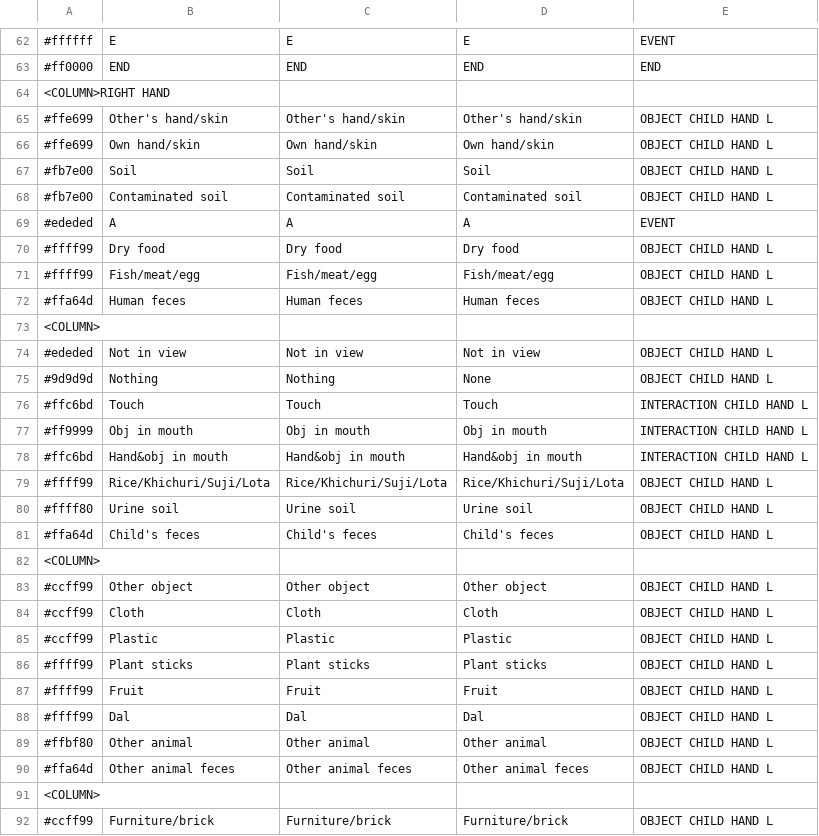
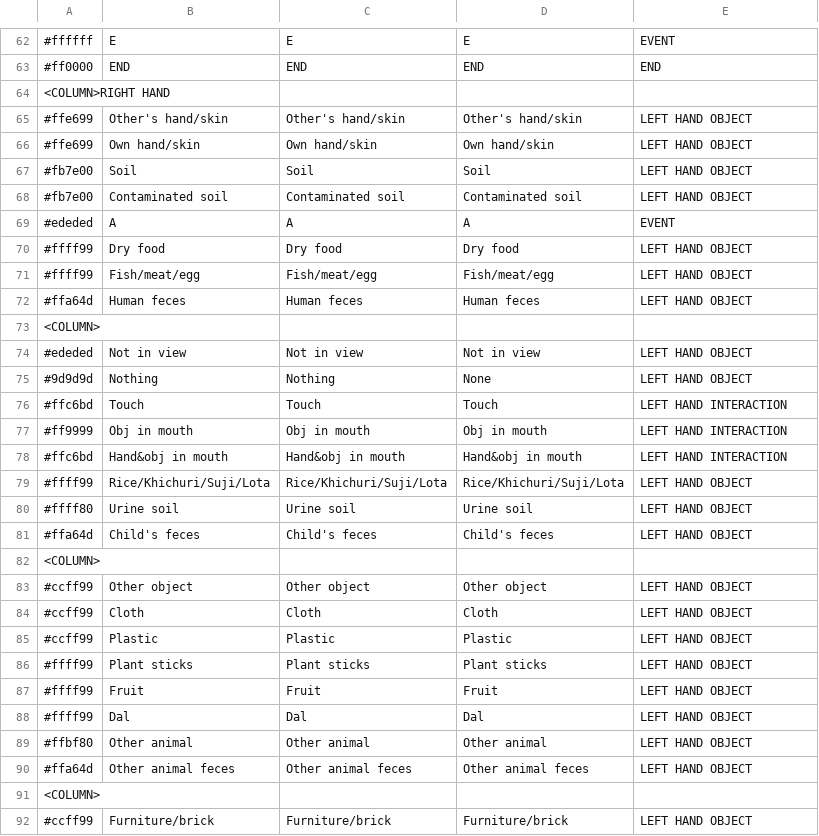
Before and after one commit to juleea/LiveTrak, a CSV file: app/src/main/assets/LiveTrak_soil_v1.csv, drawn as a sheet; only a part is shown, gaps mark what is left out; the diff covers the shown part only.

```diff
--- a/app/src/main/assets/LiveTrak_soil_v1.csv
+++ b/app/src/main/assets/LiveTrak_soil_v1.csv
@@ -64,29 +64,29 @@
 <COLUMN>RIGHT HAND,,,,
-#ffe699,Other's hand/skin,Other's hand/skin,Other's hand/skin,OBJECT CHILD HAND L
-#ffe699,Own hand/skin,Own hand/skin,Own hand/skin,OBJECT CHILD HAND L
-#fb7e00,Soil,Soil,Soil,OBJECT CHILD HAND L
-#fb7e00,Contaminated soil,Contaminated soil,Contaminated soil,OBJECT CHILD HAND L
+#ffe699,Other's hand/skin,Other's hand/skin,Other's hand/skin,LEFT HAND OBJECT
+#ffe699,Own hand/skin,Own hand/skin,Own hand/skin,LEFT HAND OBJECT
+#fb7e00,Soil,Soil,Soil,LEFT HAND OBJECT
+#fb7e00,Contaminated soil,Contaminated soil,Contaminated soil,LEFT HAND OBJECT
 #ededed,A,A,A,EVENT
-#ffff99,Dry food,Dry food,Dry food,OBJECT CHILD HAND L
-#ffff99,Fish/meat/egg,Fish/meat/egg,Fish/meat/egg,OBJECT CHILD HAND L
-#ffa64d,Human feces,Human feces,Human feces,OBJECT CHILD HAND L
+#ffff99,Dry food,Dry food,Dry food,LEFT HAND OBJECT
+#ffff99,Fish/meat/egg,Fish/meat/egg,Fish/meat/egg,LEFT HAND OBJECT
+#ffa64d,Human feces,Human feces,Human feces,LEFT HAND OBJECT
 <COLUMN>,,,,
-#ededed,Not in view,Not in view,Not in view,OBJECT CHILD HAND L
-#9d9d9d,Nothing,Nothing,None,OBJECT CHILD HAND L
-#ffc6bd,Touch,Touch,Touch,INTERACTION CHILD HAND L
-#ff9999,Obj in mouth,Obj in mouth,Obj in mouth,INTERACTION CHILD HAND L
-#ffc6bd,Hand&obj in mouth,Hand&obj in mouth,Hand&obj in mouth,INTERACTION CHILD HAND L
-#ffff99,Rice/Khichuri/Suji/Lota,Rice/Khichuri/Suji/Lota,Rice/Khichuri/Suji/Lota,OBJECT CHILD HAND L
-#ffff80,Urine soil,Urine soil,Urine soil,OBJECT CHILD HAND L
-#ffa64d,Child's feces,Child's feces,Child's feces,OBJECT CHILD HAND L
+#ededed,Not in view,Not in view,Not in view,LEFT HAND OBJECT
+#9d9d9d,Nothing,Nothing,None,LEFT HAND OBJECT
+#ffc6bd,Touch,Touch,Touch,LEFT HAND INTERACTION
+#ff9999,Obj in mouth,Obj in mouth,Obj in mouth,LEFT HAND INTERACTION
+#ffc6bd,Hand&obj in mouth,Hand&obj in mouth,Hand&obj in mouth,LEFT HAND INTERACTION
+#ffff99,Rice/Khichuri/Suji/Lota,Rice/Khichuri/Suji/Lota,Rice/Khichuri/Suji/Lota,LEFT HAND OBJECT
+#ffff80,Urine soil,Urine soil,Urine soil,LEFT HAND OBJECT
+#ffa64d,Child's feces,Child's feces,Child's feces,LEFT HAND OBJECT
 <COLUMN>,,,,
-#ccff99,Other object,Other object,Other object,OBJECT CHILD HAND L
-#ccff99,Cloth,Cloth,Cloth,OBJECT CHILD HAND L
-#ccff99,Plastic,Plastic,Plastic,OBJECT CHILD HAND L
-#ffff99,Plant sticks,Plant sticks,Plant sticks,OBJECT CHILD HAND L
-#ffff99,Fruit,Fruit,Fruit,OBJECT CHILD HAND L
-#ffff99,Dal,Dal,Dal,OBJECT CHILD HAND L
-#ffbf80,Other animal,Other animal,Other animal,OBJECT CHILD HAND L
-#ffa64d,Other animal feces,Other animal feces,Other animal feces,OBJECT CHILD HAND L
+#ccff99,Other object,Other object,Other object,LEFT HAND OBJECT
+#ccff99,Cloth,Cloth,Cloth,LEFT HAND OBJECT
+#ccff99,Plastic,Plastic,Plastic,LEFT HAND OBJECT
+#ffff99,Plant sticks,Plant sticks,Plant sticks,LEFT HAND OBJECT
+#ffff99,Fruit,Fruit,Fruit,LEFT HAND OBJECT
+#ffff99,Dal,Dal,Dal,LEFT HAND OBJECT
+#ffbf80,Other animal,Other animal,Other animal,LEFT HAND OBJECT
+#ffa64d,Other animal feces,Other animal feces,Other animal feces,LEFT HAND OBJECT
 <COLUMN>,,,,
-#ccff99,Furniture/brick,Furniture/brick,Furniture/brick,OBJECT CHILD HAND L
+#ccff99,Furniture/brick,Furniture/brick,Furniture/brick,LEFT HAND OBJECT
```
Also changed, not shown: 51 edited cells elsewhere in this file, 1 other file.
